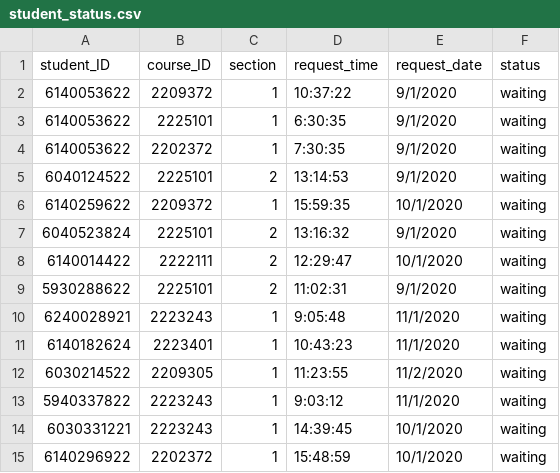
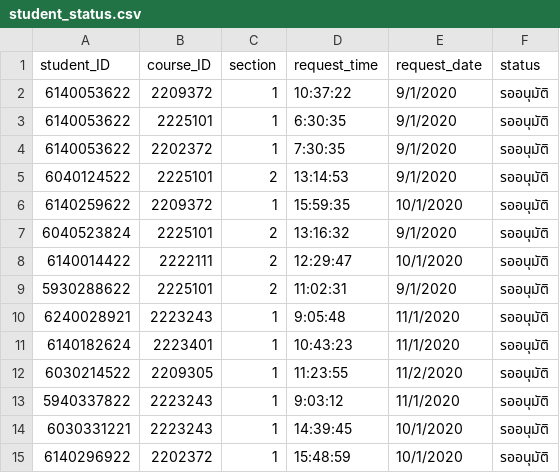
Before and after one commit to ponyonpuririnlovers/Attending-System, a CSV file: info_insert_db/student_status.csv, drawn as a sheet.

```diff
--- a/info_insert_db/student_status.csv
+++ b/info_insert_db/student_status.csv
@@ -1,15 +1,15 @@
 student_ID,course_ID,section,request_time,request_date,status
-6140053622,2209372,1,10:37:22,9/1/2020,waiting
-6140053622,2225101,1,6:30:35,9/1/2020,waiting
-6140053622,2202372,1,7:30:35,9/1/2020,waiting
-6040124522,2225101,2,13:14:53,9/1/2020,waiting
-6140259622,2209372,1,15:59:35,10/1/2020,waiting
-6040523824,2225101,2,13:16:32,9/1/2020,waiting
-6140014422,2222111,2,12:29:47,10/1/2020,waiting
-5930288622,2225101,2,11:02:31,9/1/2020,waiting
-6240028921,2223243,1,9:05:48,11/1/2020,waiting
-6140182624,2223401,1,10:43:23,11/1/2020,waiting
-6030214522,2209305,1,11:23:55,11/2/2020,waiting
-5940337822,2223243,1,9:03:12,11/1/2020,waiting
-6030331221,2223243,1,14:39:45,10/1/2020,waiting
-6140296922,2202372,1,15:48:59,10/1/2020,waiting
+6140053622,2209372,1,10:37:22,9/1/2020,รออนุมัติ
+6140053622,2225101,1,6:30:35,9/1/2020,รออนุมัติ
+6140053622,2202372,1,7:30:35,9/1/2020,รออนุมัติ
+6040124522,2225101,2,13:14:53,9/1/2020,รออนุมัติ
+6140259622,2209372,1,15:59:35,10/1/2020,รออนุมัติ
+6040523824,2225101,2,13:16:32,9/1/2020,รออนุมัติ
+6140014422,2222111,2,12:29:47,10/1/2020,รออนุมัติ
+5930288622,2225101,2,11:02:31,9/1/2020,รออนุมัติ
+6240028921,2223243,1,9:05:48,11/1/2020,รออนุมัติ
+6140182624,2223401,1,10:43:23,11/1/2020,รออนุมัติ
+6030214522,2209305,1,11:23:55,11/2/2020,รออนุมัติ
+5940337822,2223243,1,9:03:12,11/1/2020,รออนุมัติ
+6030331221,2223243,1,14:39:45,10/1/2020,รออนุมัติ
+6140296922,2202372,1,15:48:59,10/1/2020,รออนุมัติ
```
Also changed, not shown: 9 other files.
